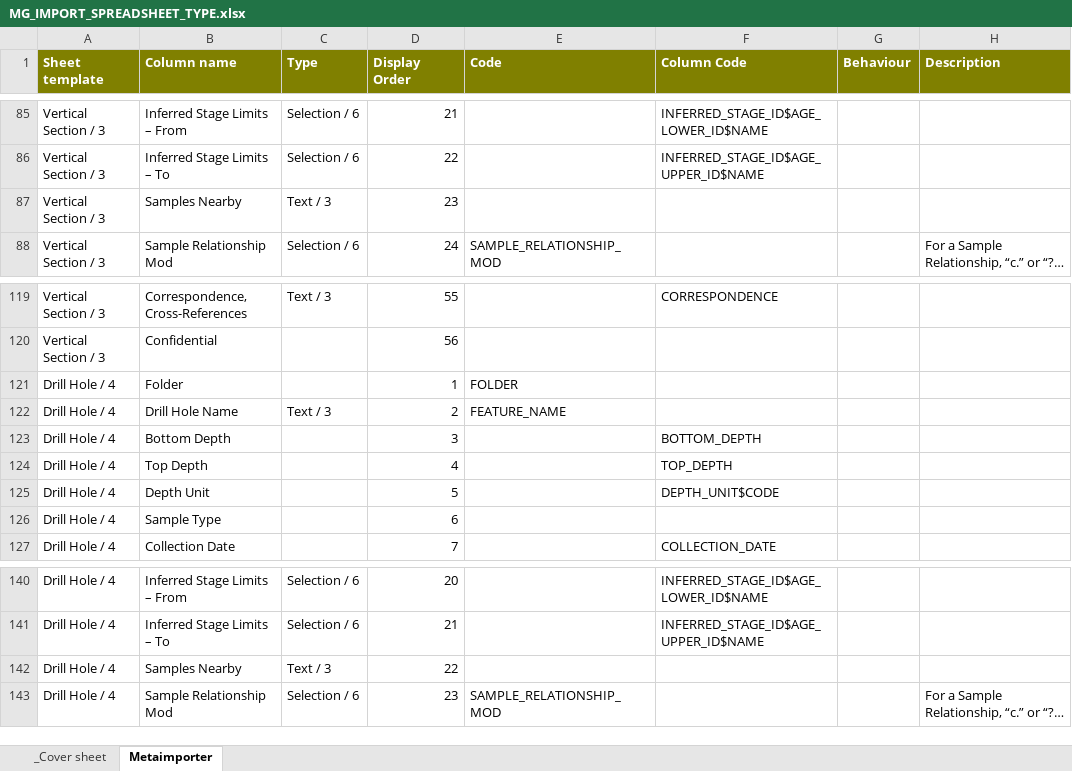
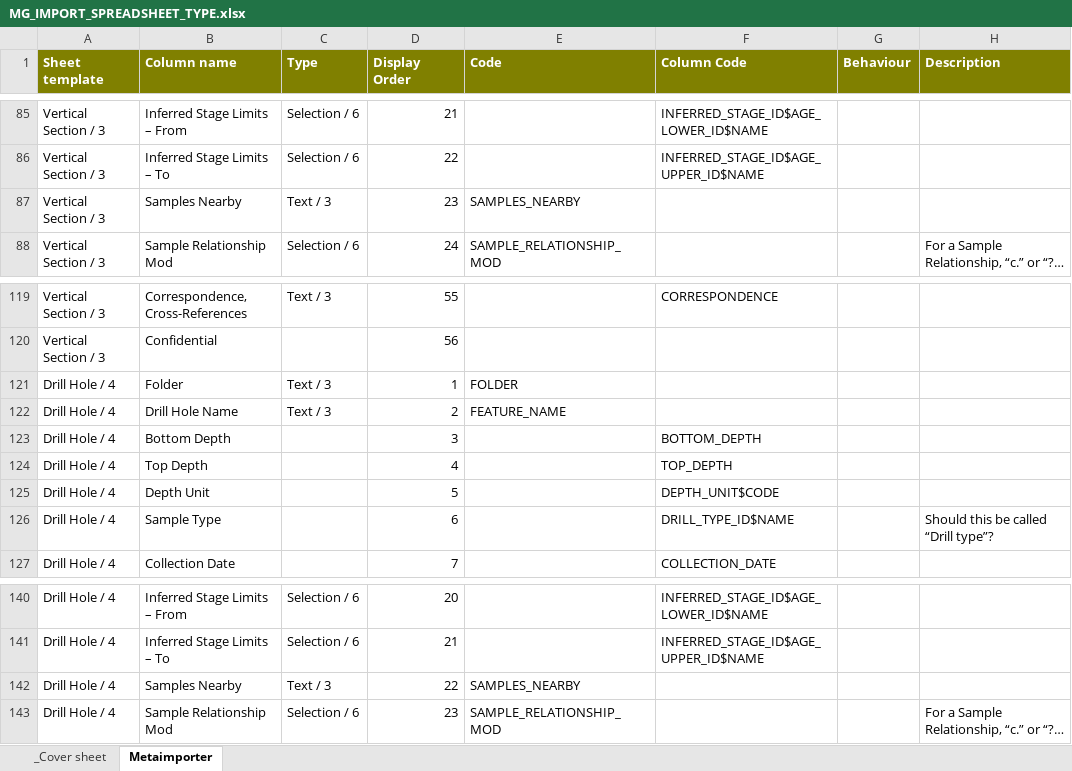
Before and after one commit to taurus2819/FRED, an Excel workbook: doc/importer/MG_IMPORT_SPREADSHEET_TYPE.xlsx, sheet Metaimporter, drawn as a sheet; only a part is shown, gaps mark what is left out; long unchanged cells end in …; values as stored, in another font and other column widths than the file's, no borders; the diff names each change by its address in the sheet, - before the commit and + after, or states it on an @@ line.

Commit message:
Two more columns in the drillhole spreadsheet.
git-svn-id: file:///repo/applications/FRED/branches/mikevdg_importer@44745 976ac4c7-77c1-46cc-9d05-16a3bd20634c

```diff
--- a/doc/importer/MG_IMPORT_SPREADSHEET_TYPE.xlsx (sheet Metaimporter)
+++ b/doc/importer/MG_IMPORT_SPREADSHEET_TYPE.xlsx (sheet Metaimporter)
-E87 (Code): (empty)
+E87 (Code): SAMPLES_NEARBY
-C121 (Type): (empty)
+C121 (Type): Text / 3
-F126 (Column Code): (empty)
+F126 (Column Code): DRILL_TYPE_ID$NAME
-H126 (Description): (empty)
+H126 (Description): Should this be called “Drill type”?
-E142 (Code): (empty)
+E142 (Code): SAMPLES_NEARBY
```
